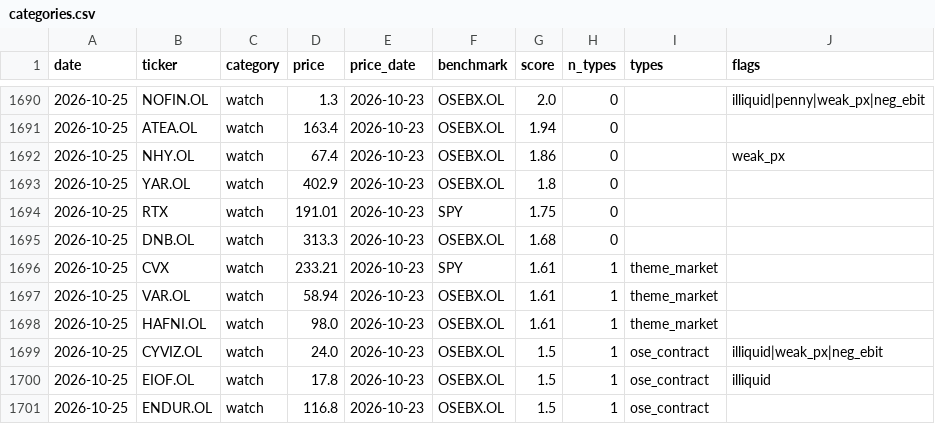
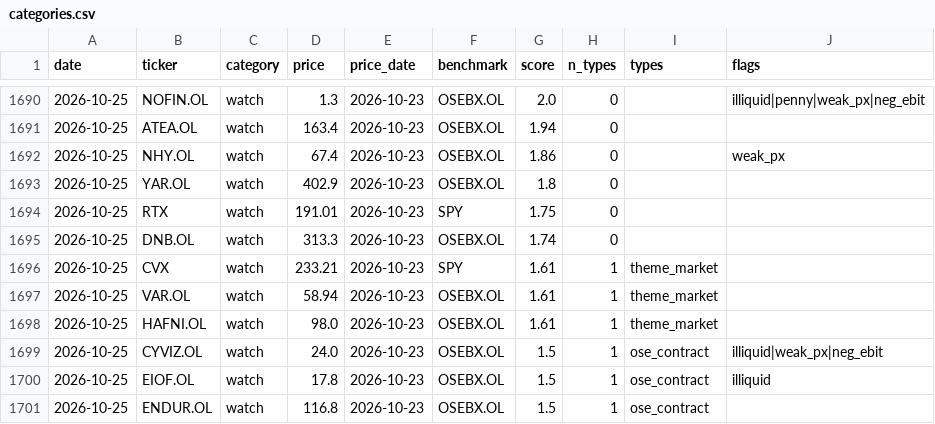
Before and after one commit to Feelwet/signal-tool, a CSV file: logs/categories.csv, drawn as a sheet; only a part is shown, gaps mark what is left out.

```diff
--- a/logs/categories.csv
+++ b/logs/categories.csv
@@ -1694,3 +1694,3 @@ date,ticker,category,price,price_date,benchmark,score,n_types,types,flags
 2026-10-25,RTX,watch,191.01,2026-10-23,SPY,1.75,0,,
-2026-10-25,DNB.OL,watch,313.3,2026-10-23,OSEBX.OL,1.68,0,,
+2026-10-25,DNB.OL,watch,313.3,2026-10-23,OSEBX.OL,1.74,0,,
 2026-10-25,CVX,watch,233.21,2026-10-23,SPY,1.61,1,theme_market,
```
Also changed, not shown: logs/theme_score.csv, 1 other file.
